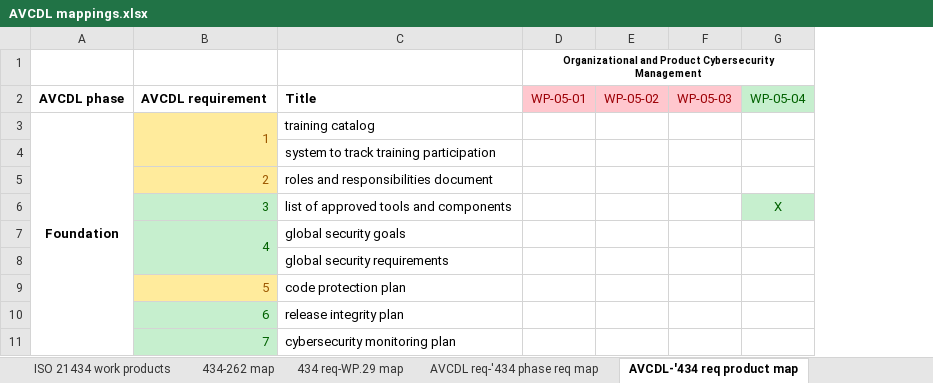
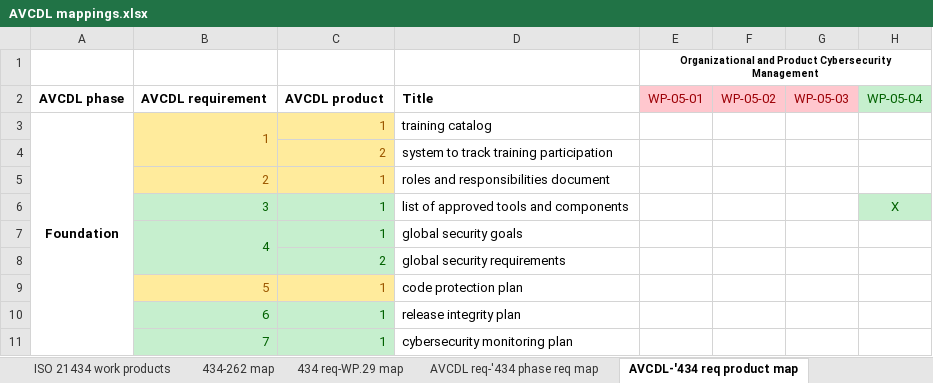
Before and after one commit to nutonomy/AVCDL, an Excel workbook: distribution/reference_documents/working_material/AVCDL mappings.xlsx, sheet AVCDL-'434 req product map, drawn as a sheet; only a part is shown; values as stored, in another font and other column widths than the file's, no borders; the diff names each change by its address in the sheet, - before the commit and + after, or states it on an @@ line.

Commit message:
updated AVCDL primary document to provide phase requirements with unique IDs

```diff
--- a/distribution/reference_documents/working_material/AVCDL mappings.xlsx (sheet AVCDL-'434 req product map)
+++ b/distribution/reference_documents/working_material/AVCDL mappings.xlsx (sheet AVCDL-'434 req product map)
+column C, rows 2-11: AVCDL product | 1 | 2 | 1 | 1 | 1 | 2 | 1 | 1 | 1
```
Also changed, not shown: sheet WP.29-AVCDL product map, sheet 434 req-AVCDL product map, 2 other files.
